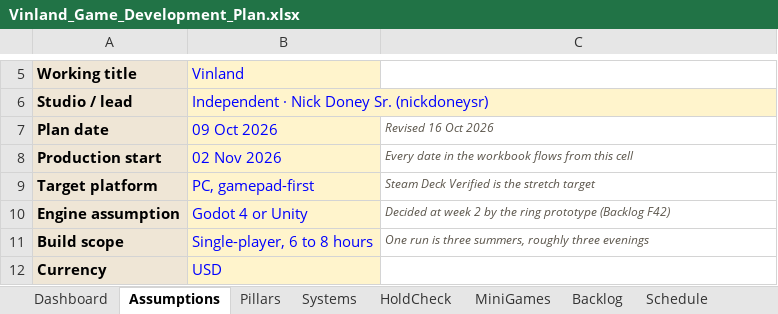
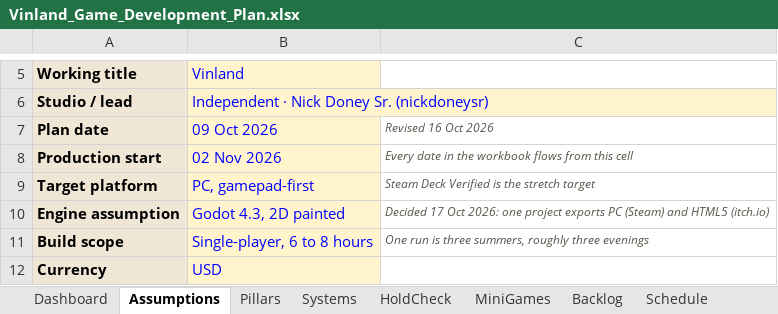
Before and after one commit to nickdoneysr/Vinland, an Excel workbook: docs/Vinland_Game_Development_Plan.xlsx, sheet Assumptions, drawn as a sheet; only a part is shown, gaps mark what is left out; values as stored, in another font and other column widths than the file's, no borders; charts and pictures not drawn; the diff names each change by its address in the sheet, - before the commit and + after, or states it on an @@ line.

```diff
--- a/docs/Vinland_Game_Development_Plan.xlsx (sheet Assumptions)
+++ b/docs/Vinland_Game_Development_Plan.xlsx (sheet Assumptions)
-B10 (Vinland): Godot 4 or Unity
+B10 (Vinland): Godot 4.3, 2D painted
-C10: Decided at week 2 by the ring prototype (Backlog F42)
+C10: Decided 17 Oct 2026: one project exports PC (Steam) and HTML5 (itch.io)
```
Also changed, not shown: sheet Backlog, sheet Dashboard, charts or pictures, 11 other files.
